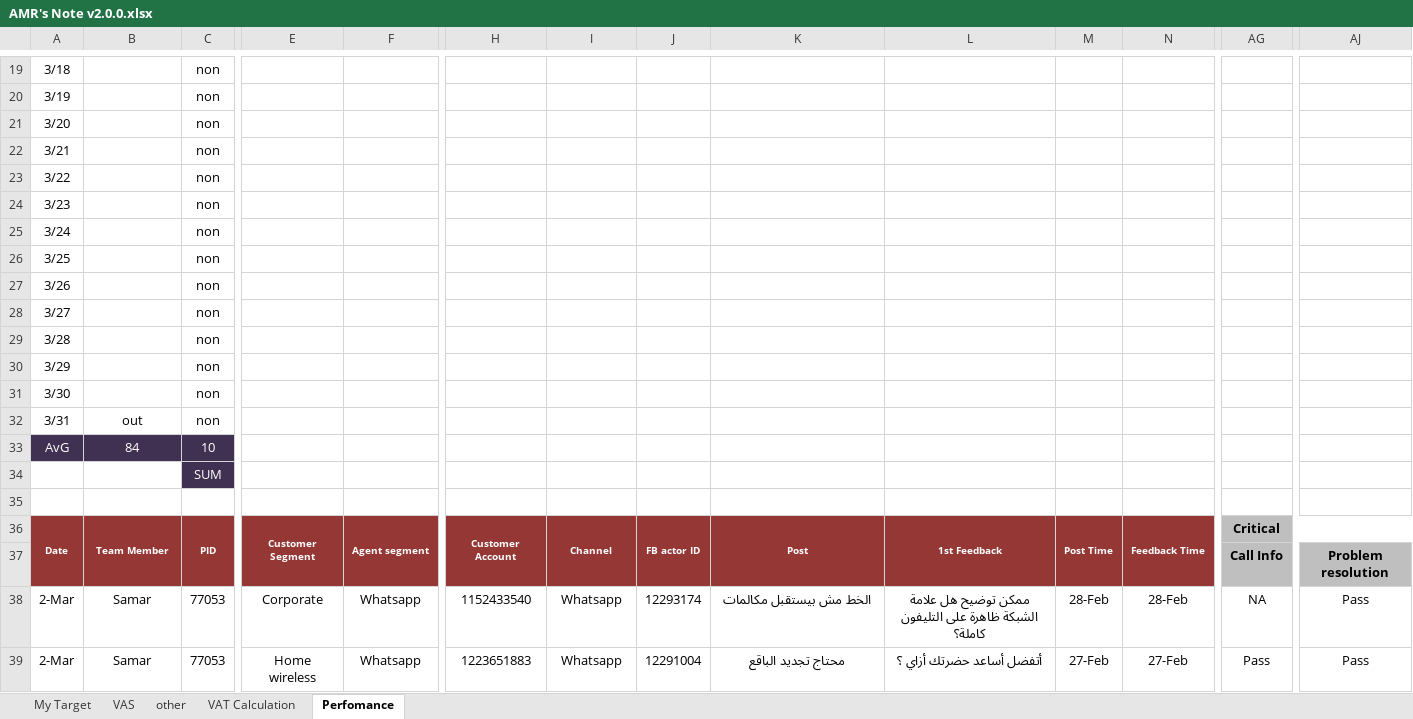
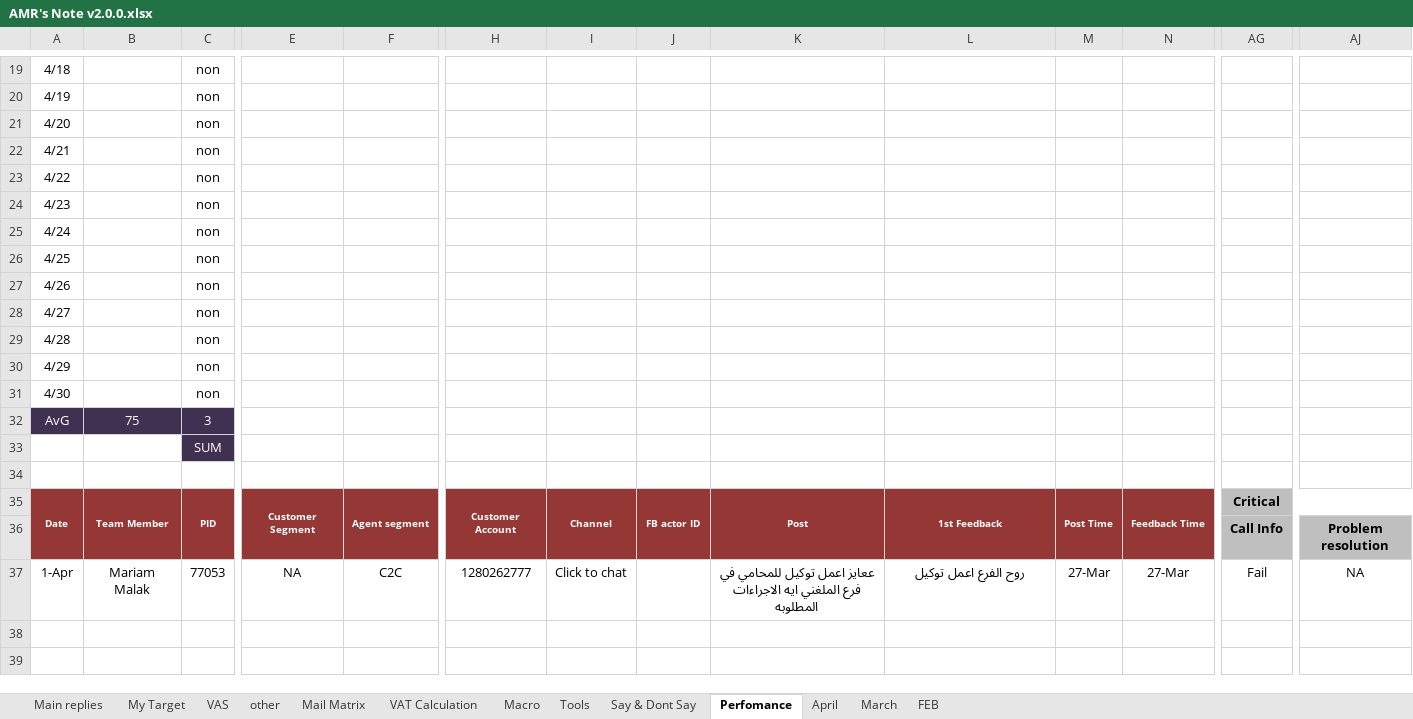
Before and after one commit to amrkhalid99/chatTool, an Excel workbook: AMR's Note v2.0.0.xlsx, sheet Perfomance, drawn as a sheet; only a part is shown, gaps mark what is left out; values as stored, in another font and other column widths than the file's, no borders; conditional formats not drawn; removed rows and columns are numbered as before the commit, all else as after; rows hold the shown columns only; the diff covers the shown part only; the diff names each change by its address in the sheet, - before the commit and + after, or states it on an @@ line.

```diff
--- a/AMR's Note v2.0.0.xlsx (sheet Perfomance)
+++ b/AMR's Note v2.0.0.xlsx (sheet Perfomance)
@@ sheet tab unhidden: Main replies @@
@@ sheet tab unhidden: Mail Matrix @@
@@ sheet tab unhidden: Macro @@
@@ sheet tab unhidden: Tools @@
@@ sheet tab unhidden: Say & Dont Say @@
+sheet tab: April
@@ sheet tab unhidden: March @@
@@ sheet tab unhidden: FEB @@
-A19: 3/18
+A19: 4/18
-A20: 3/19
+A20: 4/19
-A21: 3/20
+A21: 4/20
-A22: 3/21
+A22: 4/21
-A23: 3/22
+A23: 4/22
-A24: 3/23
+A24: 4/23
-A25: 3/24
+A25: 4/24
-A26: 3/25
+A26: 4/25
-A27: 3/26
+A27: 4/26
-A28: 3/27
+A28: 4/27
-A29: 3/28
+A29: 4/28
-A30: 3/29
+A30: 4/29
-A31: 3/30
+A31: 4/30
-row 32: 3/31 | out | non
-B32: 84
+B32: 75
-C32: 10
+C32: 3
-A37: 2-Mar
+A37: 1-Apr
-B37: Samar
+B37: Mariam Malak
-E37: Corporate
+E37: NA
-F37: Whatsapp
+F37: C2C
-H37: 1152433540
+H37: 1280262777
-I37: Whatsapp
+I37: Click to chat
-J37: 12293174
+J37: (empty)
-K37: الخط مش بيستقبل مكالمات
+K37: ععايز اعمل توكيل للمحامي في فرع الملغني ايه الاجراءات المطلوبه
-L37: ممكن توضيح هل علامة الشبكة ظاهرة على التليفون كاملة؟
+L37: روح الفرع اعمل توكيل
-M37: 28-Feb
+M37: 27-Mar
-N37: 28-Feb
+N37: 27-Mar
-AG37: NA
+AG37: Fail
-AJ37: Pass
+AJ37: NA
-row 39: 2-Mar | Samar | 77053 | Home wireless | Whatsapp | 1223651883 | Whatsapp | 12291004 | محتاج تجديد الباقع | أتفضل أساعد حضرتك أزاي ؟ | 27-Feb | 27-Feb | Pass | Pass
```
Also changed, not shown: 16 added rows, 16 removed rows, 7 edited cells, cell formats and merged cells elsewhere in this sheet, sheet other, sheet My Target, sheet VAT Calculation, sheet VAS, formulas that keep their value, charts or pictures, 3 other files.
